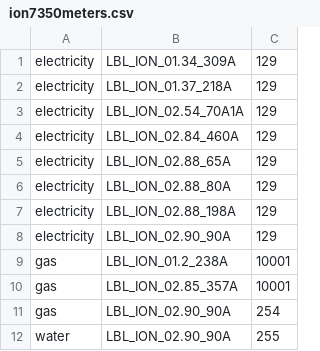
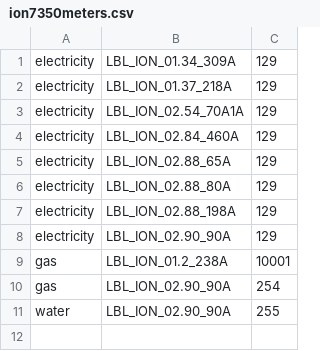
Before and after one commit to dhhxu/LBNL-ion7350-interface, a CSV file: LbnlIon7350Interface/ion7350meters.csv, drawn as a sheet; the diff names each change by its address in the sheet, - before the commit and + after, or states it on an @@ line.

Commit message:
Remove B85 meter

```diff
--- a/LbnlIon7350Interface/ion7350meters.csv
+++ b/LbnlIon7350Interface/ion7350meters.csv
-row 10: gas | LBL_ION_02.85_357A | 10001
```
